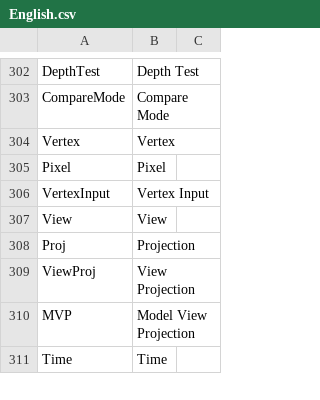
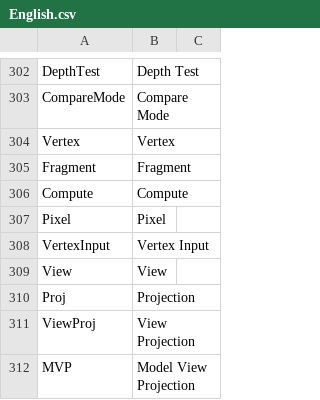
Before and after one commit to ShaderHelper/ShaderHelper, a CSV file: Resource/Localization/English.csv, drawn as a sheet; only a part is shown, gaps mark what is left out; the shorter side is filled out with more unchanged rows; the diff names each change by its address in the sheet, - before the commit and + after, or states it on an @@ line.

Commit message:
Compute validator

```diff
--- a/Resource/Localization/English.csv
+++ b/Resource/Localization/English.csv
+row 305: Fragment | Fragment
+row 306: Compute | Compute
```
Also changed, not shown: Resource/Localization/Chinese.csv, 19 other files.
